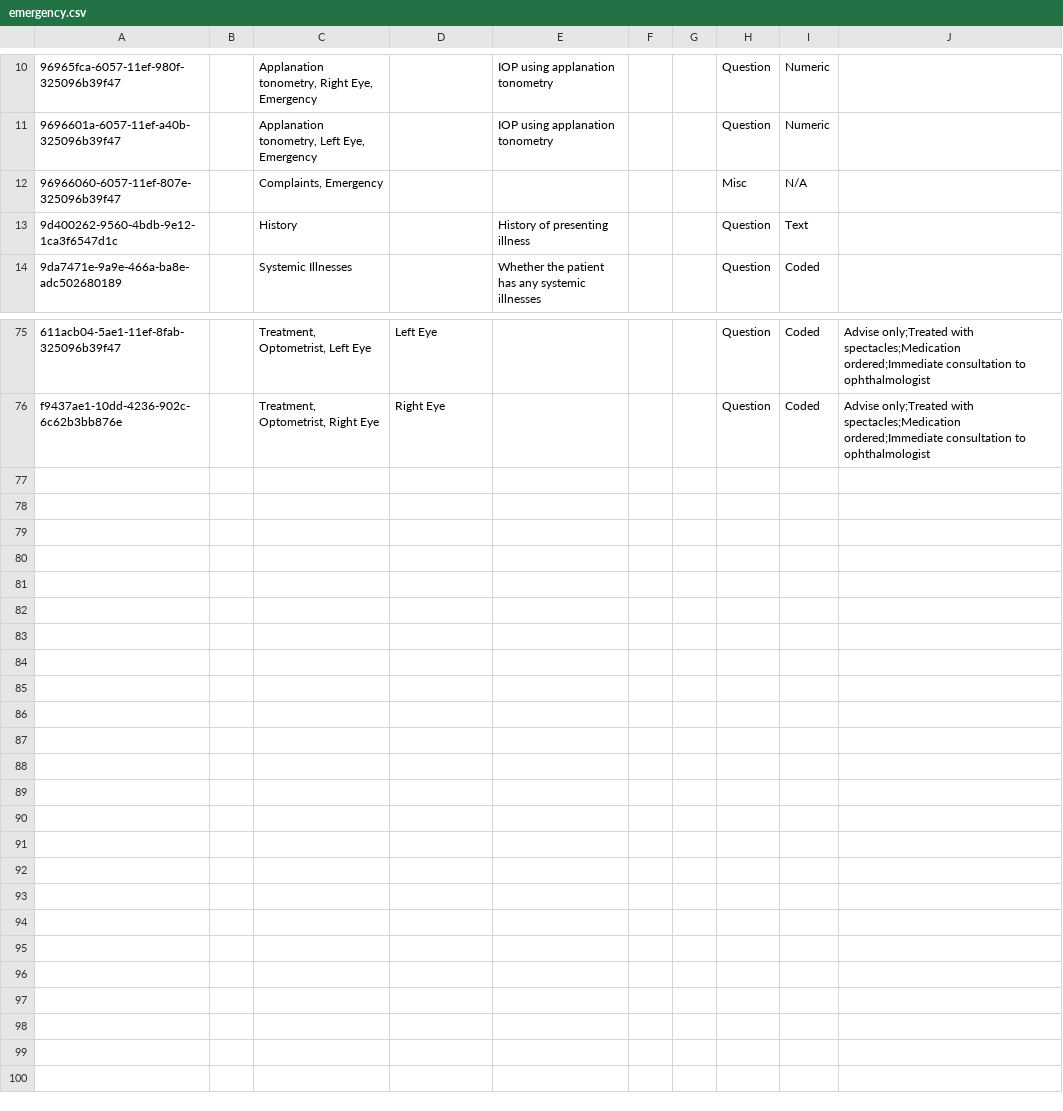
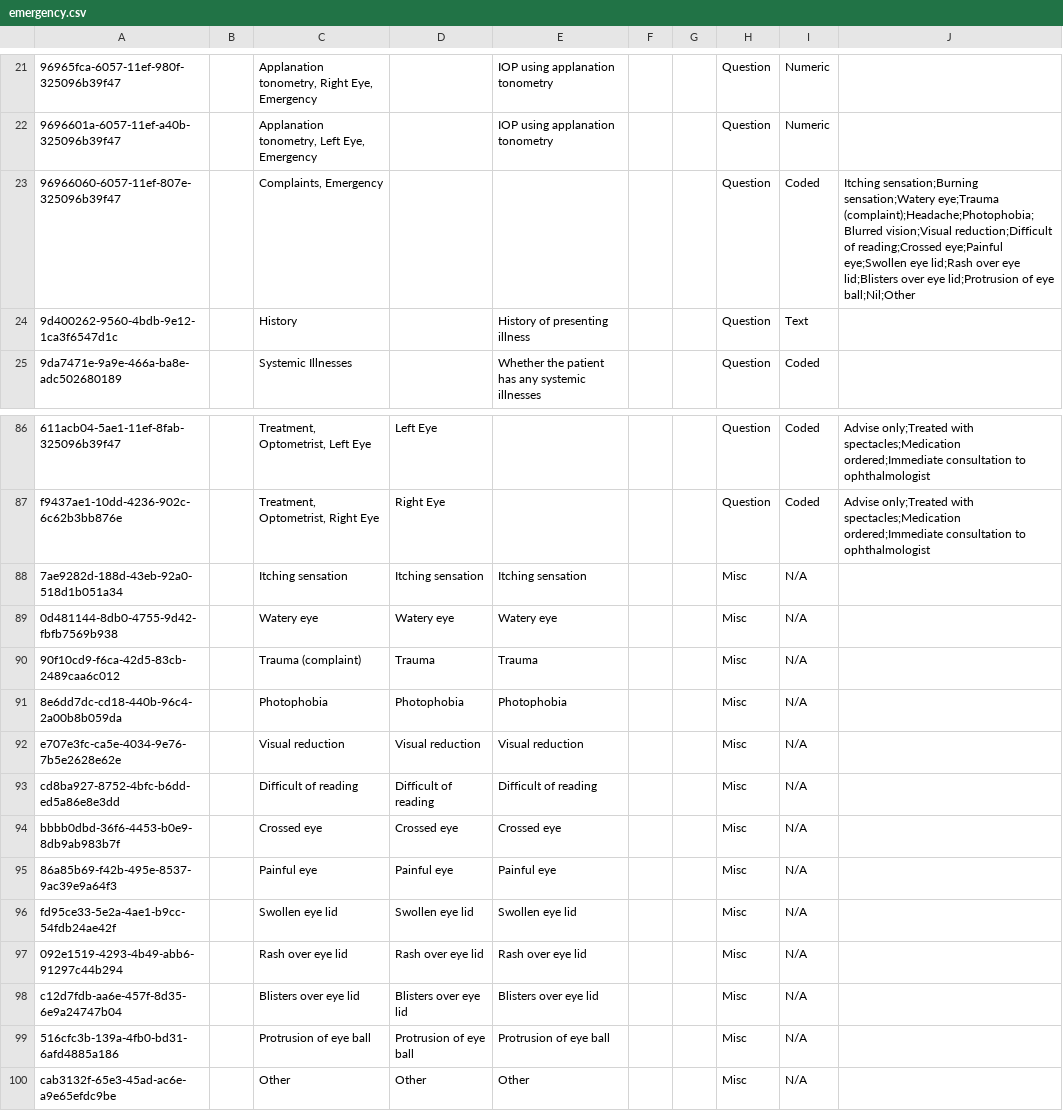
Before and after one commit to IntelliSOFT-Consulting/bdsec-metadata, a CSV file: configuration/concepts/emergency.csv, drawn as a sheet; only a part is shown, gaps mark what is left out; addresses are those after the commit; the diff covers the shown part only; the diff names each change by its address in the sheet, - before the commit and + after, or states it on an @@ line.

Commit message:
Add new concepts to emergency form to meet client requirements.

```diff
--- a/configuration/concepts/emergency.csv
+++ b/configuration/concepts/emergency.csv
-H23: Misc
+H23: Question
-I23: N/A
+I23: Coded
-J23: (empty)
+J23: Itching sensation;Burning sensation;Watery eye;Trauma (complaint);Headache;Photophobia;Blurred vision;Visual reduction;Difficult of reading;Crossed eye;Painful eye;Swollen eye lid;Rash over eye lid;Blisters over eye lid;Protrusion of eye ball;Nil;Other
+row 88: 7ae9282d-188d-43eb-92a0-518d1b051a34 |  | Itching sensation | Itching sensation | Itching sensation |  |  | Misc | N/A
+row 89: 0d481144-8db0-4755-9d42-fbfb7569b938 |  | Watery eye | Watery eye | Watery eye |  |  | Misc | N/A
+row 90: 90f10cd9-f6ca-42d5-83cb-2489caa6c012 |  | Trauma (complaint) | Trauma | Trauma |  |  | Misc | N/A
+row 91: 8e6dd7dc-cd18-440b-96c4-2a00b8b059da |  | Photophobia | Photophobia | Photophobia |  |  | Misc | N/A
+row 92: e707e3fc-ca5e-4034-9e76-7b5e2628e62e |  | Visual reduction | Visual reduction | Visual reduction |  |  | Misc | N/A
+row 93: cd8ba927-8752-4bfc-b6dd-ed5a86e8e3dd |  | Difficult of reading | Difficult of reading | Difficult of reading |  |  | Misc | N/A
+row 94: bbbb0dbd-36f6-4453-b0e9-8db9ab983b7f |  | Crossed eye | Crossed eye | Crossed eye |  |  | Misc | N/A
+row 95: 86a85b69-f42b-495e-8537-9ac39e9a64f3 |  | Painful eye | Painful eye | Painful eye |  |  | Misc | N/A
+row 96: fd95ce33-5e2a-4ae1-b9cc-54fdb24ae42f |  | Swollen eye lid | Swollen eye lid | Swollen eye lid |  |  | Misc | N/A
+row 97: 092e1519-4293-4b49-abb6-91297c44b294 |  | Rash over eye lid | Rash over eye lid | Rash over eye lid |  |  | Misc | N/A
+row 98: c12d7fdb-aa6e-457f-8d35-6e9a24747b04 |  | Blisters over eye lid | Blisters over eye lid | Blisters over eye lid |  |  | Misc | N/A
+row 99: 516cfc3b-139a-4fb0-bd31-6afd4885a186 |  | Protrusion of eye ball | Protrusion of eye ball | Protrusion of eye ball |  |  | Misc | N/A
+row 100: cab3132f-65e3-45ad-ac6e-a9e65efdc9be |  | Other | Other | Other |  |  | Misc | N/A
```
Also changed, not shown: 11 added rows and 8 edited cells elsewhere in this file.
